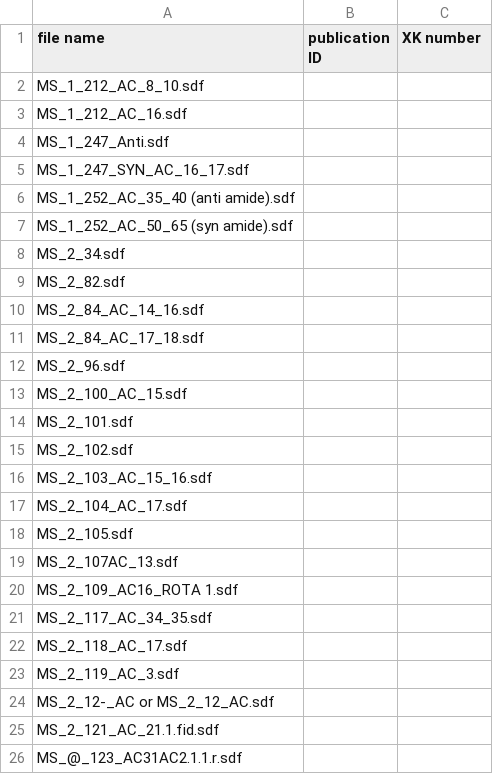
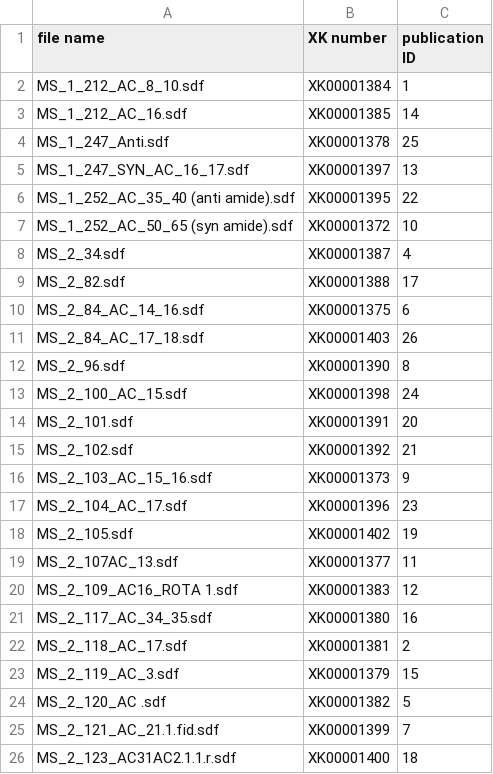
Before and after one commit to boskovicgroup/spiroindane_pyrrolidines, a CSV file: NMR_sdf_files/compound_code.csv, drawn as a sheet; removed rows and columns are numbered as before the commit, all else as after; the diff names each change by its address in the sheet, - before the commit and + after, or states it on an @@ line.

Commit message:
Changing compound code file

```diff
--- a/NMR_sdf_files/compound_code.csv
+++ b/NMR_sdf_files/compound_code.csv
-column B (publication ID), empty
+column C (publication ID), rows 2-23: 1 | 14 | 25 | 13 | 22 | 10 | 4 | 17 | 6 | 26 | 8 | 24 | 20 | 21 | 9 | 23 | 19 | 11 | 12 | 16 | 2 | 15; row 25: 7
-B2 (XK number): (empty)
+B2 (XK number): XK00001384
-B3 (XK number): (empty)
+B3 (XK number): XK00001385
-B4 (XK number): (empty)
+B4 (XK number): XK00001378
-B5 (XK number): (empty)
+B5 (XK number): XK00001397
-B6 (XK number): (empty)
+B6 (XK number): XK00001395
-B7 (XK number): (empty)
+B7 (XK number): XK00001372
-B8 (XK number): (empty)
+B8 (XK number): XK00001387
-B9 (XK number): (empty)
+B9 (XK number): XK00001388
-B10 (XK number): (empty)
+B10 (XK number): XK00001375
-B11 (XK number): (empty)
+B11 (XK number): XK00001403
-B12 (XK number): (empty)
+B12 (XK number): XK00001390
-B13 (XK number): (empty)
+B13 (XK number): XK00001398
-B14 (XK number): (empty)
+B14 (XK number): XK00001391
-B15 (XK number): (empty)
+B15 (XK number): XK00001392
-B16 (XK number): (empty)
+B16 (XK number): XK00001373
-B17 (XK number): (empty)
+B17 (XK number): XK00001396
-B18 (XK number): (empty)
+B18 (XK number): XK00001402
-B19 (XK number): (empty)
+B19 (XK number): XK00001377
-B20 (XK number): (empty)
+B20 (XK number): XK00001383
-B21 (XK number): (empty)
+B21 (XK number): XK00001380
-B22 (XK number): (empty)
+B22 (XK number): XK00001381
-B23 (XK number): (empty)
+B23 (XK number): XK00001379
-row 24: MS_2_12-_AC or MS_2_12_AC.sdf
+row 24: MS_2_120_AC .sdf | XK00001382 | 5
-B25 (XK number): (empty)
+B25 (XK number): XK00001399
-row 26: MS_@_123_AC31AC2.1.1.r.sdf
+row 26: MS_2_123_AC31AC2.1.1.r.sdf | XK00001400 | 18
```
